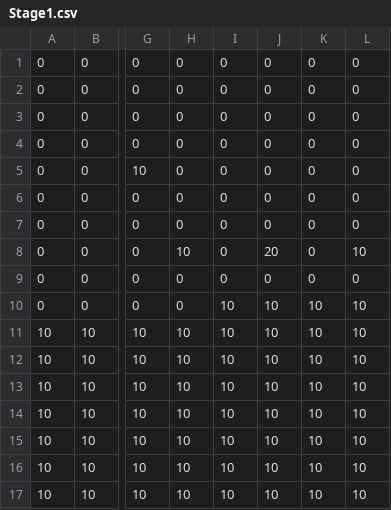
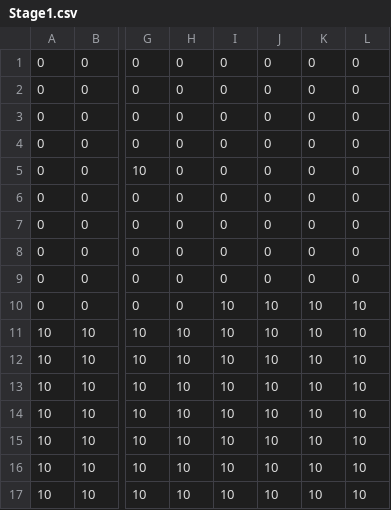
Before and after one commit to T-Tanaka31/FestivalMusic, a CSV file: FestivalMusic/Res/Map/Stage1.csv, drawn as a sheet; only a part is shown, gaps mark what is left out; the diff names each change by its address in the sheet, - before the commit and + after, or states it on an @@ line.

```diff
--- a/FestivalMusic/Res/Map/Stage1.csv
+++ b/FestivalMusic/Res/Map/Stage1.csv
-H8: 10
+H8: 0
-J8: 20
+J8: 0
-L8: 10
+L8: 0
```
Also changed, not shown: FestivalMusic/Res/Map/Stage8.csv, 18 other files.
